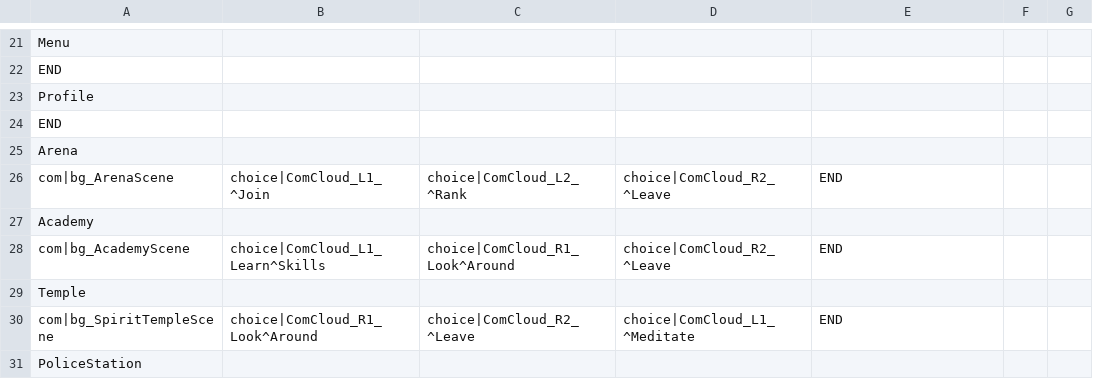
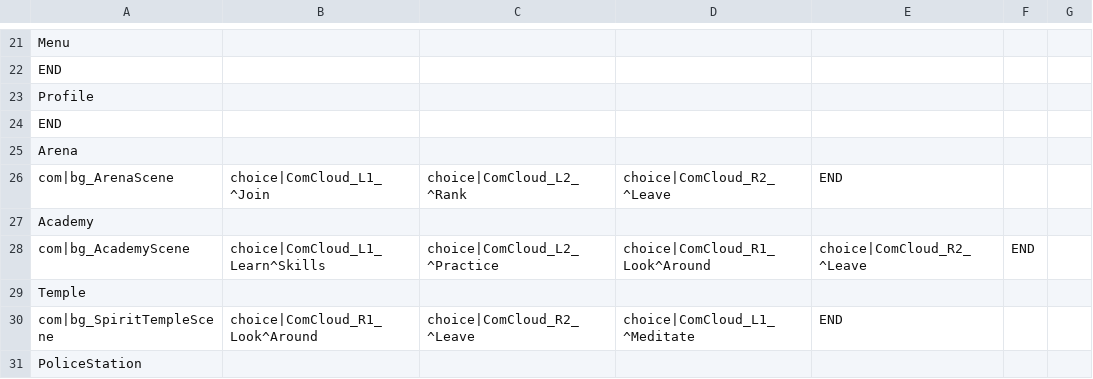
Before and after one commit to shawncchuang/SimgirlsLovermoreApp, a CSV file: assets/csv/scenelibrary.csv, drawn as a sheet; only a part is shown, gaps mark what is left out; the diff names each change by its address in the sheet, - before the commit and + after, or states it on an @@ line.

Commit message:
practice command

```diff
--- a/assets/csv/scenelibrary.csv
+++ b/assets/csv/scenelibrary.csv
-C28: choice|ComCloud_R1_Look^Around
+C28: choice|ComCloud_L2_^Practice
-D28: choice|ComCloud_R2_^Leave
+D28: choice|ComCloud_R1_Look^Around
-E28: END
+E28: choice|ComCloud_R2_^Leave
-F28: (empty)
+F28: END
```
Also changed, not shown: 16 other files.
